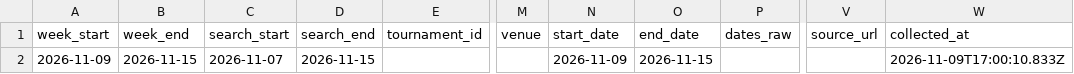
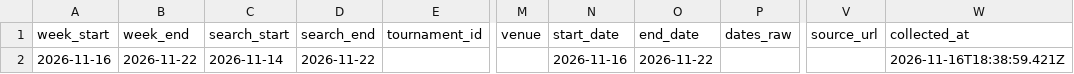
Before and after one commit to genaromoraes/itf-juniors-live-ranking, a CSV file: data/clean/week_tournaments.csv, drawn as a sheet; only a part is shown, gaps mark what is left out; the diff names each change by its address in the sheet, - before the commit and + after, or states it on an @@ line.

```diff
--- a/data/clean/week_tournaments.csv
+++ b/data/clean/week_tournaments.csv
-A2 (week_start): 2026-11-09
+A2 (week_start): 2026-11-16
-B2 (week_end): 2026-11-15
+B2 (week_end): 2026-11-22
-C2 (search_start): 2026-11-07
+C2 (search_start): 2026-11-14
-D2 (search_end): 2026-11-15
+D2 (search_end): 2026-11-22
-N2 (start_date): 2026-11-09
+N2 (start_date): 2026-11-16
-O2 (end_date): 2026-11-15
+O2 (end_date): 2026-11-22
-W2 (collected_at): 2026-11-09T17:00:10.833Z
+W2 (collected_at): 2026-11-16T18:38:59.421Z
```
Also changed, not shown: data/clean/rankings_snapshot.csv, data/clean/rankings_universe.csv, 2 other files.
